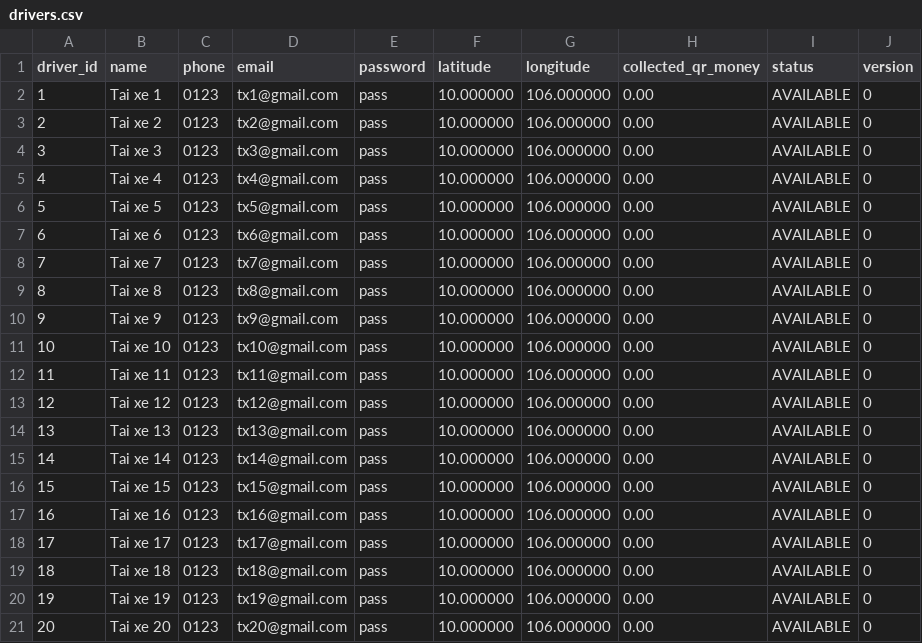
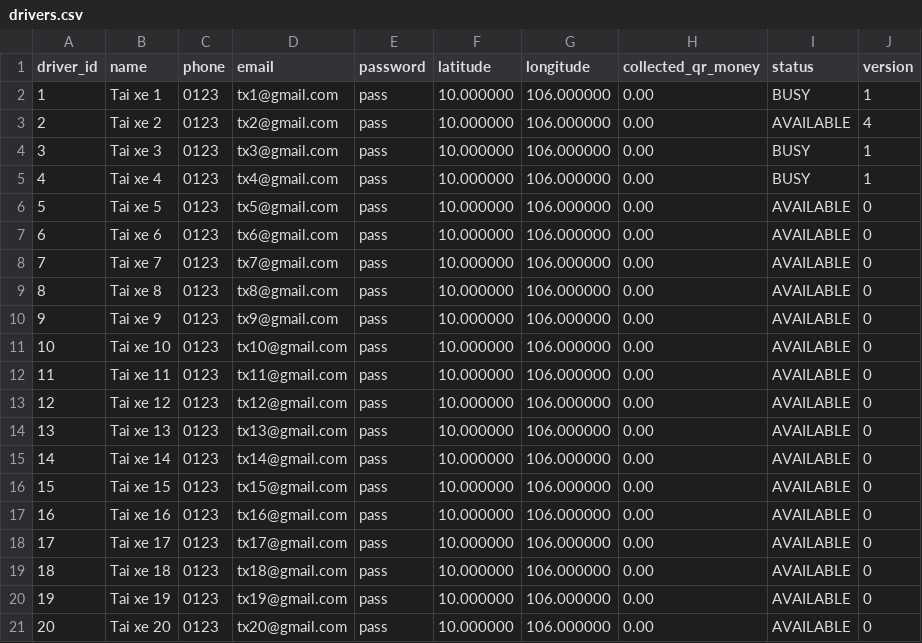
Before and after one commit to Nghiad04052k5/Food_delivery, a CSV file: data/drivers.csv, drawn as a sheet.

```diff
--- a/data/drivers.csv
+++ b/data/drivers.csv
@@ -1,6 +1,6 @@
 driver_id,name,phone,email,password,latitude,longitude,collected_qr_money,status,version
-1,Tai xe 1,0123,tx1@gmail.com,pass,10.000000,106.000000,0.00,AVAILABLE,0
-2,Tai xe 2,0123,tx2@gmail.com,pass,10.000000,106.000000,0.00,AVAILABLE,0
-3,Tai xe 3,0123,tx3@gmail.com,pass,10.000000,106.000000,0.00,AVAILABLE,0
-4,Tai xe 4,0123,tx4@gmail.com,pass,10.000000,106.000000,0.00,AVAILABLE,0
+1,Tai xe 1,0123,tx1@gmail.com,pass,10.000000,106.000000,0.00,BUSY,1
+2,Tai xe 2,0123,tx2@gmail.com,pass,10.000000,106.000000,0.00,AVAILABLE,4
+3,Tai xe 3,0123,tx3@gmail.com,pass,10.000000,106.000000,0.00,BUSY,1
+4,Tai xe 4,0123,tx4@gmail.com,pass,10.000000,106.000000,0.00,BUSY,1
 5,Tai xe 5,0123,tx5@gmail.com,pass,10.000000,106.000000,0.00,AVAILABLE,0
```
Also changed, not shown: data/simulation_runs.csv, 4 other files.
